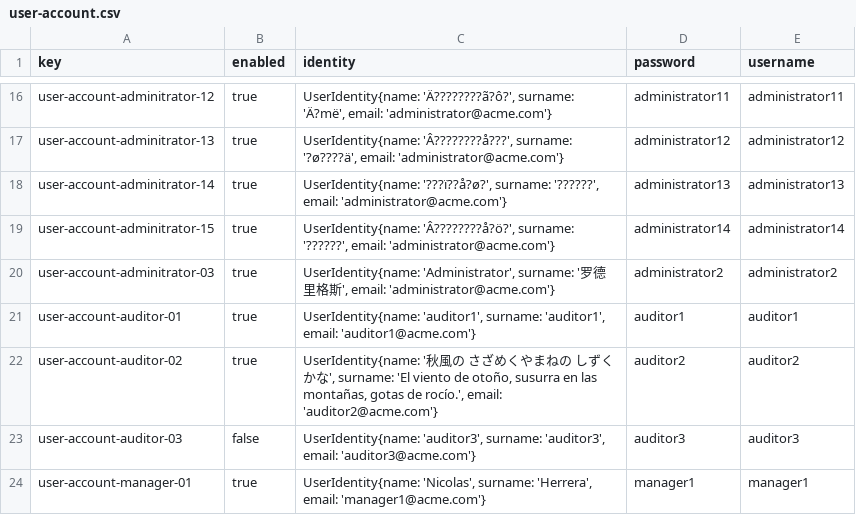
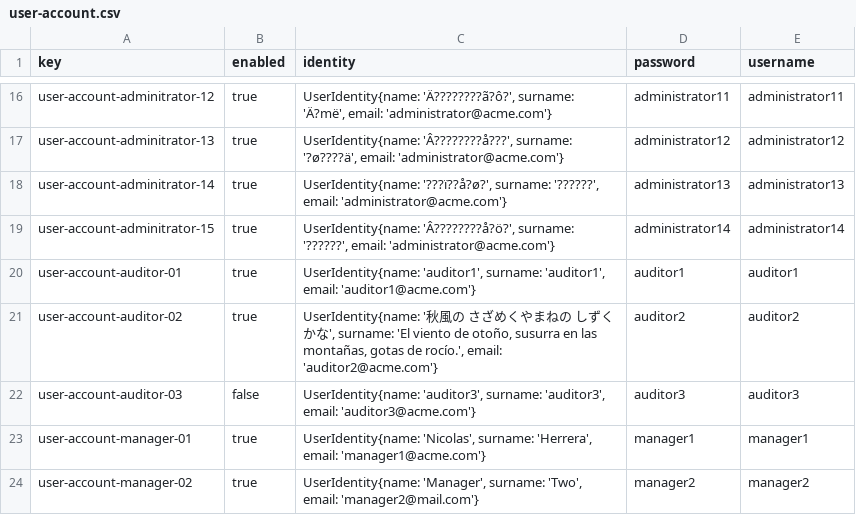
Before and after one commit to DP2-C1-012/Acme-SF, a CSV file: src/main/webapp/WEB-INF/resources/sample-data/user-account.csv, drawn as a sheet; only a part is shown, gaps mark what is left out; the shorter side is filled out with more unchanged rows.

Commit message:
fix: Remove user for administrator data

```diff
--- a/src/main/webapp/WEB-INF/resources/sample-data/user-account.csv
+++ b/src/main/webapp/WEB-INF/resources/sample-data/user-account.csv
@@ -19,3 +19,2 @@ user-account-adminitrator-14,true,"UserIdentity{name: '???ï??å?ø?', surname:
 user-account-adminitrator-15,true,"UserIdentity{name: 'Â????????å?ö?', surname: '??????', email: 'administrator@acme.com'}",administrator14,administrator14
-user-account-adminitrator-03,true,"UserIdentity{name: 'Administrator', surname: '罗德里格斯', email: 'administrator@acme.com'}",administrator2,administrator2
 user-account-auditor-01,true,"UserIdentity{name: 'auditor1', surname: 'auditor1', email: 'auditor1@acme.com'}",auditor1,auditor1
```
